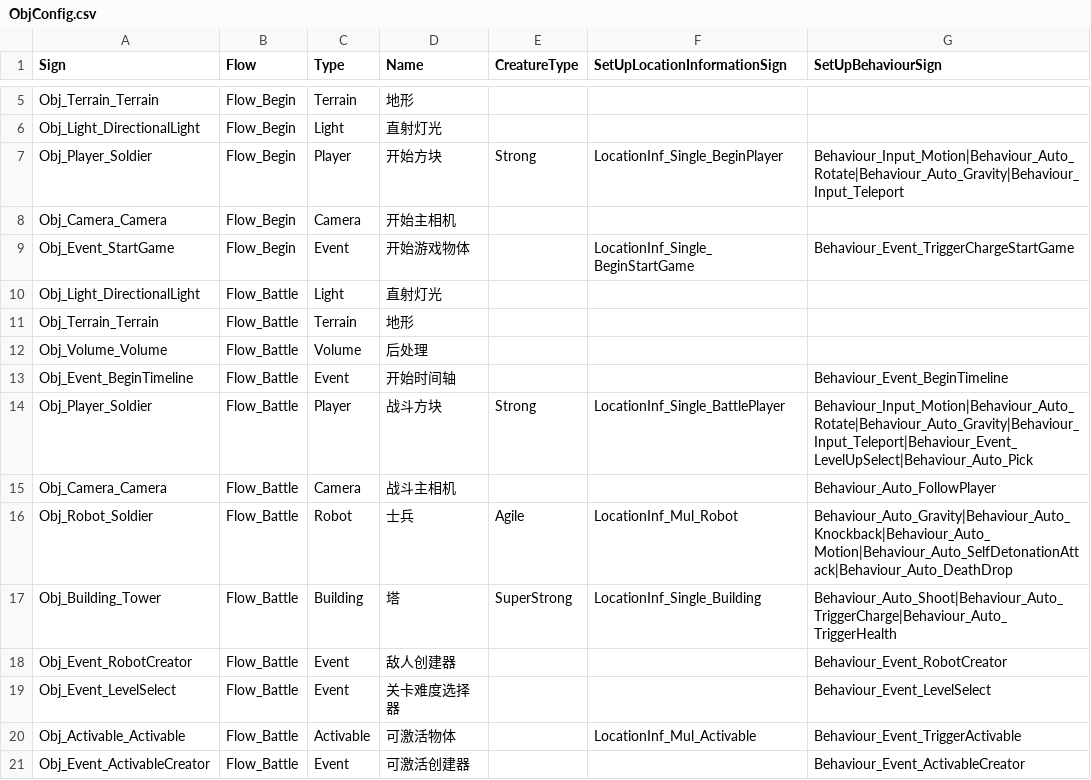
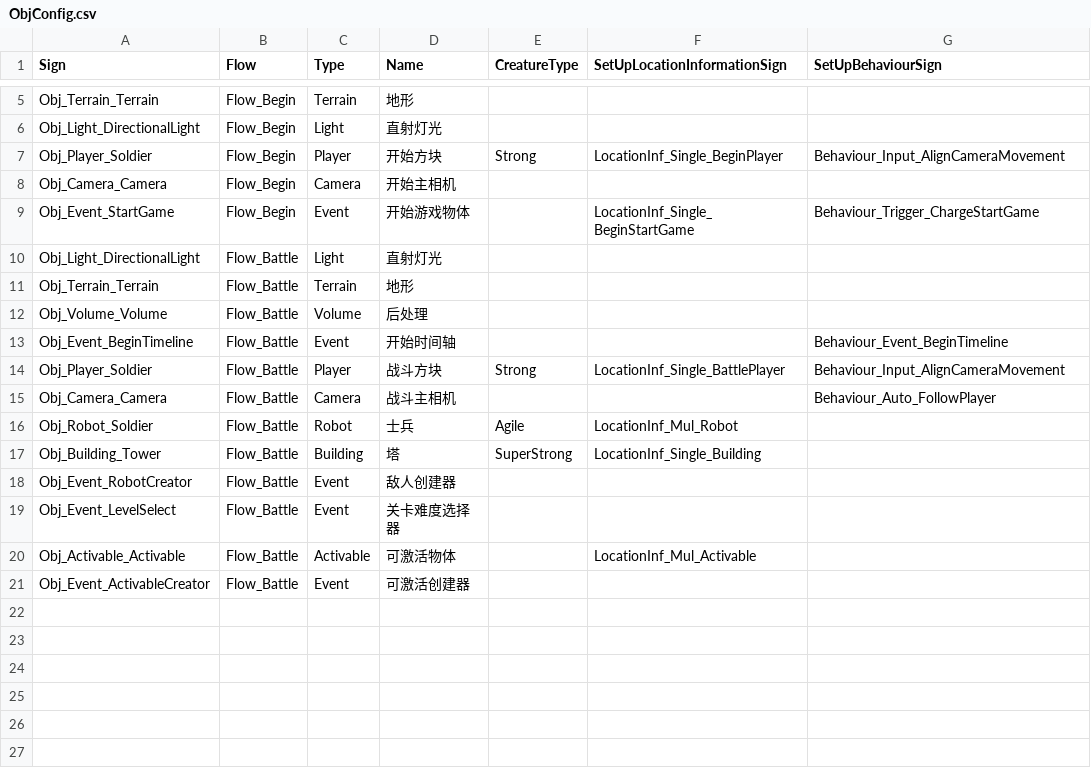
Before and after one commit to WH961230/YiSa, a CSV file: Assets/StreamingAssets/Csv/ObjConfig.csv, drawn as a sheet; only a part is shown, gaps mark what is left out.

```diff
--- a/Assets/StreamingAssets/Csv/ObjConfig.csv
+++ b/Assets/StreamingAssets/Csv/ObjConfig.csv
@@ -6,5 +6,5 @@ Obj_Terrain_Terrain,Flow_Begin,Terrain,地形,,,
 Obj_Light_DirectionalLight,Flow_Begin,Light,直射灯光,,,
-Obj_Player_Soldier,Flow_Begin,Player,开始方块,Strong,LocationInf_Single_BeginPlayer,Behaviour_Input_Motion|Behaviour_Auto_Rotate|Behaviour_Auto_Gravity|Behaviour_Input_Teleport
+Obj_Player_Soldier,Flow_Begin,Player,开始方块,Strong,LocationInf_Single_BeginPlayer,Behaviour_Input_AlignCameraMovement
 Obj_Camera_Camera,Flow_Begin,Camera,开始主相机,,,
-Obj_Event_StartGame,Flow_Begin,Event,开始游戏物体,,LocationInf_Single_BeginStartGame,Behaviour_Event_TriggerChargeStartGame
+Obj_Event_StartGame,Flow_Begin,Event,开始游戏物体,,LocationInf_Single_BeginStartGame,Behaviour_Trigger_ChargeStartGame
 Obj_Light_DirectionalLight,Flow_Battle,Light,直射灯光,,,
@@ -13,9 +13,9 @@ Obj_Volume_Volume,Flow_Battle,Volume,后处理,,,
 Obj_Event_BeginTimeline,Flow_Battle,Event,开始时间轴,,,Behaviour_Event_BeginTimeline
-Obj_Player_Soldier,Flow_Battle,Player,战斗方块,Strong,LocationInf_Single_BattlePlayer,Behaviour_Input_Motion|Behaviour_Auto_Rotate|Behaviour_Auto_Gravity|Behaviour_Input_Teleport|Behaviour_Event_LevelUpSelect|Behaviour_Auto_Pick
+Obj_Player_Soldier,Flow_Battle,Player,战斗方块,Strong,LocationInf_Single_BattlePlayer,Behaviour_Input_AlignCameraMovement
 Obj_Camera_Camera,Flow_Battle,Camera,战斗主相机,,,Behaviour_Auto_FollowPlayer
-Obj_Robot_Soldier,Flow_Battle,Robot,士兵,Agile,LocationInf_Mul_Robot,Behaviour_Auto_Gravity|Behaviour_Auto_Knockback|Behaviour_Auto_Motion|Behaviour_Auto_SelfDetonationAttack|Behaviour_Auto_DeathDrop
-Obj_Building_Tower,Flow_Battle,Building,塔,SuperStrong,LocationInf_Single_Building,Behaviour_Auto_Shoot|Behaviour_Auto_TriggerCharge|Behaviour_Auto_TriggerHealth
-Obj_Event_RobotCreator,Flow_Battle,Event,敌人创建器,,,Behaviour_Event_RobotCreator
-Obj_Event_LevelSelect,Flow_Battle,Event,关卡难度选择器,,,Behaviour_Event_LevelSelect
-Obj_Activable_Activable,Flow_Battle,Activable,可激活物体,,LocationInf_Mul_Activable,Behaviour_Event_TriggerActivable
-Obj_Event_ActivableCreator,Flow_Battle,Event,可激活创建器,,,Behaviour_Event_ActivableCreator
+Obj_Robot_Soldier,Flow_Battle,Robot,士兵,Agile,LocationInf_Mul_Robot,
+Obj_Building_Tower,Flow_Battle,Building,塔,SuperStrong,LocationInf_Single_Building,
+Obj_Event_RobotCreator,Flow_Battle,Event,敌人创建器,,,
+Obj_Event_LevelSelect,Flow_Battle,Event,关卡难度选择器,,,
+Obj_Activable_Activable,Flow_Battle,Activable,可激活物体,,LocationInf_Mul_Activable,
+Obj_Event_ActivableCreator,Flow_Battle,Event,可激活创建器,,,
```
Also changed, not shown: Assets/StreamingAssets/Csv/BehaviourConfig.csv, 19 other files.
